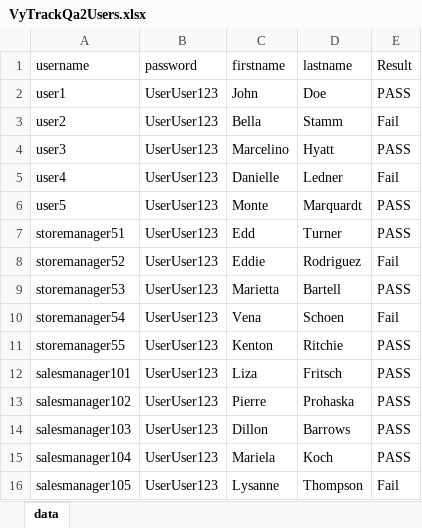
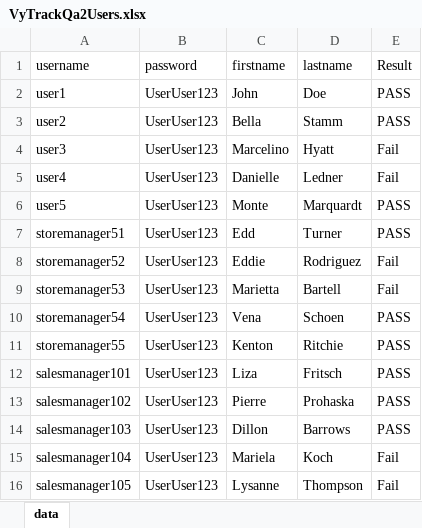
Before and after one commit to Olia16/Cybertek24-cucumber-junit, an Excel workbook: VyTrackQa2Users.xlsx, sheet data, drawn as a sheet; values as stored, in another font and other column widths than the file's, no borders; the diff names each change by its address in the sheet, - before the commit and + after, or states it on an @@ line.

```diff
--- a/VyTrackQa2Users.xlsx (sheet data)
+++ b/VyTrackQa2Users.xlsx (sheet data)
-E3 (Result): Fail
+E3 (Result): PASS
-E4 (Result): PASS
+E4 (Result): Fail
-E9 (Result): PASS
+E9 (Result): Fail
-E10 (Result): Fail
+E10 (Result): PASS
-E15 (Result): PASS
+E15 (Result): Fail
```
Also changed, not shown: 16 other files.
